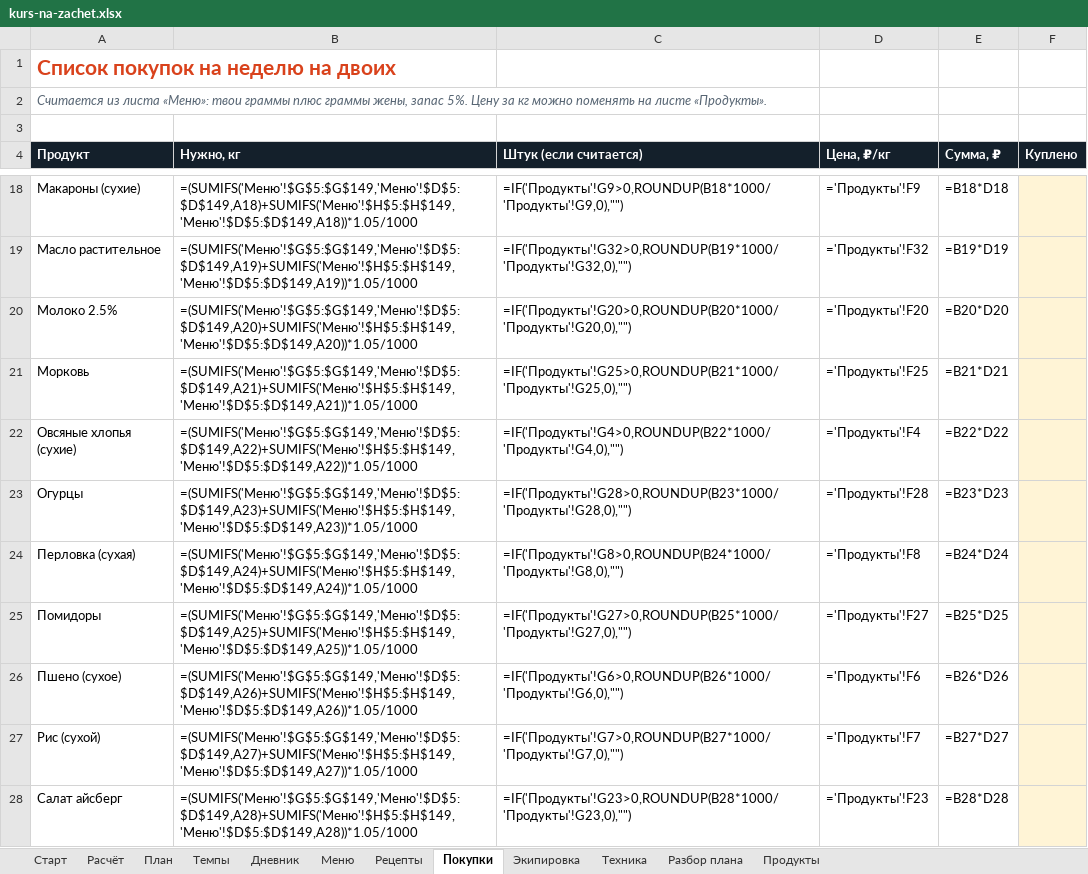
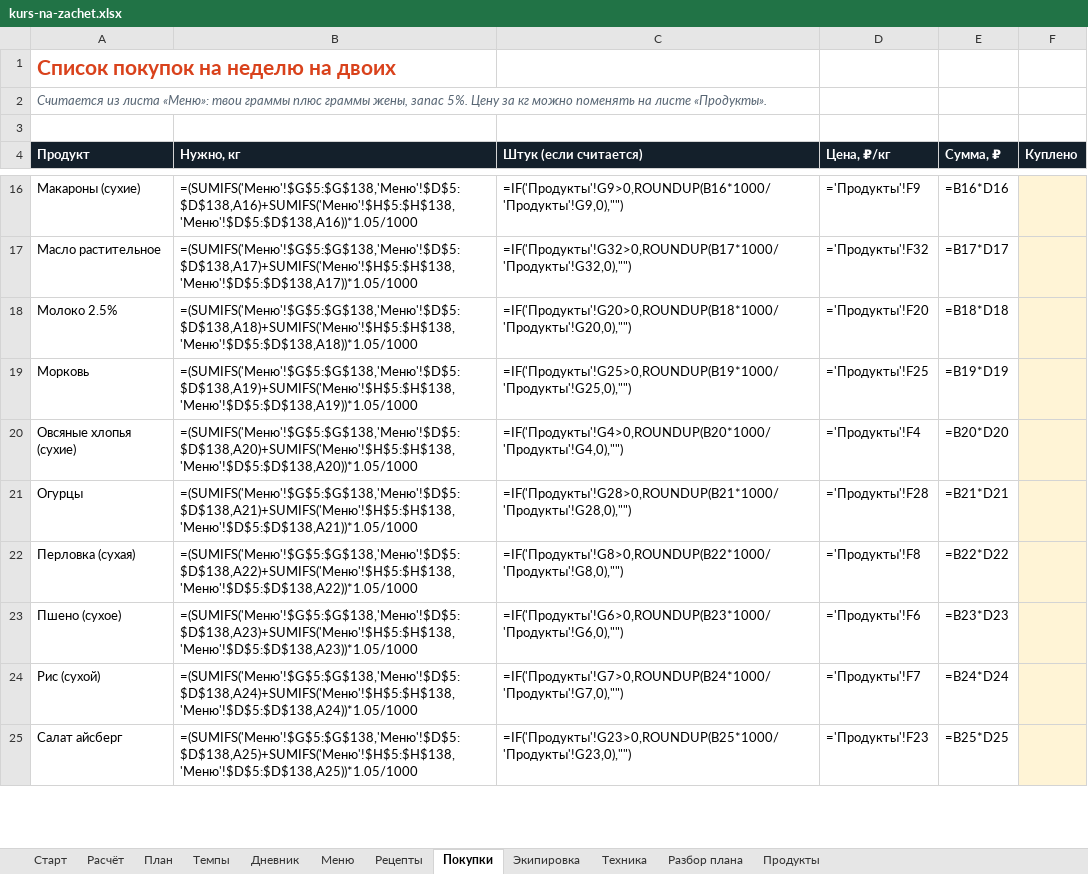
Before and after one commit to Andreybulatov2022/test, an Excel workbook: kurs-na-zachet.xlsx, sheet Покупки, drawn as a sheet; only a part is shown, gaps mark what is left out; values as stored, in another font and other column widths than the file's, no borders; formulas without a stored value are shown as written; removed rows and columns are numbered as before the commit, all else as after; the diff covers the shown part only; the diff names each change by its address in the sheet, - before the commit and + after, or states it on an @@ line.

```diff
--- a/kurs-na-zachet.xlsx (sheet Покупки)
+++ b/kurs-na-zachet.xlsx (sheet Покупки)
-B16 (Нужно, кг): =(SUMIFS('Меню'!$G$5:$G$149,'Меню'!$D$5:$D$149,A18)+SUMIFS('Меню'!$H$5:$H$149,'Меню'!$D$5:$D$149,A18))*1.05/1000
+B16 (Нужно, кг): =(SUMIFS('Меню'!$G$5:$G$138,'Меню'!$D$5:$D$138,A16)+SUMIFS('Меню'!$H$5:$H$138,'Меню'!$D$5:$D$138,A16))*1.05/1000
-C16 (Штук (если считается)): =IF('Продукты'!G9>0,ROUNDUP(B18*1000/'Продукты'!G9,0),"")
+C16 (Штук (если считается)): =IF('Продукты'!G9>0,ROUNDUP(B16*1000/'Продукты'!G9,0),"")
-E16 (Сумма, ₽): =B18*D18
+E16 (Сумма, ₽): =B16*D16
-B17 (Нужно, кг): =(SUMIFS('Меню'!$G$5:$G$149,'Меню'!$D$5:$D$149,A19)+SUMIFS('Меню'!$H$5:$H$149,'Меню'!$D$5:$D$149,A19))*1.05/1000
+B17 (Нужно, кг): =(SUMIFS('Меню'!$G$5:$G$138,'Меню'!$D$5:$D$138,A17)+SUMIFS('Меню'!$H$5:$H$138,'Меню'!$D$5:$D$138,A17))*1.05/1000
-C17 (Штук (если считается)): =IF('Продукты'!G32>0,ROUNDUP(B19*1000/'Продукты'!G32,0),"")
+C17 (Штук (если считается)): =IF('Продукты'!G32>0,ROUNDUP(B17*1000/'Продукты'!G32,0),"")
-E17 (Сумма, ₽): =B19*D19
+E17 (Сумма, ₽): =B17*D17
-B18 (Нужно, кг): =(SUMIFS('Меню'!$G$5:$G$149,'Меню'!$D$5:$D$149,A20)+SUMIFS('Меню'!$H$5:$H$149,'Меню'!$D$5:$D$149,A20))*1.05/1000
+B18 (Нужно, кг): =(SUMIFS('Меню'!$G$5:$G$138,'Меню'!$D$5:$D$138,A18)+SUMIFS('Меню'!$H$5:$H$138,'Меню'!$D$5:$D$138,A18))*1.05/1000
-C18 (Штук (если считается)): =IF('Продукты'!G20>0,ROUNDUP(B20*1000/'Продукты'!G20,0),"")
+C18 (Штук (если считается)): =IF('Продукты'!G20>0,ROUNDUP(B18*1000/'Продукты'!G20,0),"")
-E18 (Сумма, ₽): =B20*D20
+E18 (Сумма, ₽): =B18*D18
-B19 (Нужно, кг): =(SUMIFS('Меню'!$G$5:$G$149,'Меню'!$D$5:$D$149,A21)+SUMIFS('Меню'!$H$5:$H$149,'Меню'!$D$5:$D$149,A21))*1.05/1000
+B19 (Нужно, кг): =(SUMIFS('Меню'!$G$5:$G$138,'Меню'!$D$5:$D$138,A19)+SUMIFS('Меню'!$H$5:$H$138,'Меню'!$D$5:$D$138,A19))*1.05/1000
-C19 (Штук (если считается)): =IF('Продукты'!G25>0,ROUNDUP(B21*1000/'Продукты'!G25,0),"")
+C19 (Штук (если считается)): =IF('Продукты'!G25>0,ROUNDUP(B19*1000/'Продукты'!G25,0),"")
-E19 (Сумма, ₽): =B21*D21
+E19 (Сумма, ₽): =B19*D19
-B20 (Нужно, кг): =(SUMIFS('Меню'!$G$5:$G$149,'Меню'!$D$5:$D$149,A22)+SUMIFS('Меню'!$H$5:$H$149,'Меню'!$D$5:$D$149,A22))*1.05/1000
+B20 (Нужно, кг): =(SUMIFS('Меню'!$G$5:$G$138,'Меню'!$D$5:$D$138,A20)+SUMIFS('Меню'!$H$5:$H$138,'Меню'!$D$5:$D$138,A20))*1.05/1000
-C20 (Штук (если считается)): =IF('Продукты'!G4>0,ROUNDUP(B22*1000/'Продукты'!G4,0),"")
+C20 (Штук (если считается)): =IF('Продукты'!G4>0,ROUNDUP(B20*1000/'Продукты'!G4,0),"")
-E20 (Сумма, ₽): =B22*D22
+E20 (Сумма, ₽): =B20*D20
-B21 (Нужно, кг): =(SUMIFS('Меню'!$G$5:$G$149,'Меню'!$D$5:$D$149,A23)+SUMIFS('Меню'!$H$5:$H$149,'Меню'!$D$5:$D$149,A23))*1.05/1000
+B21 (Нужно, кг): =(SUMIFS('Меню'!$G$5:$G$138,'Меню'!$D$5:$D$138,A21)+SUMIFS('Меню'!$H$5:$H$138,'Меню'!$D$5:$D$138,A21))*1.05/1000
-C21 (Штук (если считается)): =IF('Продукты'!G28>0,ROUNDUP(B23*1000/'Продукты'!G28,0),"")
+C21 (Штук (если считается)): =IF('Продукты'!G28>0,ROUNDUP(B21*1000/'Продукты'!G28,0),"")
-E21 (Сумма, ₽): =B23*D23
+E21 (Сумма, ₽): =B21*D21
-B22 (Нужно, кг): =(SUMIFS('Меню'!$G$5:$G$149,'Меню'!$D$5:$D$149,A24)+SUMIFS('Меню'!$H$5:$H$149,'Меню'!$D$5:$D$149,A24))*1.05/1000
+B22 (Нужно, кг): =(SUMIFS('Меню'!$G$5:$G$138,'Меню'!$D$5:$D$138,A22)+SUMIFS('Меню'!$H$5:$H$138,'Меню'!$D$5:$D$138,A22))*1.05/1000
-C22 (Штук (если считается)): =IF('Продукты'!G8>0,ROUNDUP(B24*1000/'Продукты'!G8,0),"")
+C22 (Штук (если считается)): =IF('Продукты'!G8>0,ROUNDUP(B22*1000/'Продукты'!G8,0),"")
-E22 (Сумма, ₽): =B24*D24
+E22 (Сумма, ₽): =B22*D22
-row 25: Помидоры | =(SUMIFS('Меню'!$G$5:$G$149,'Меню'!$D$5:$D$149,A25)+SUMIFS('Меню'!$H$5:$H$149,'Меню'!$D$5:$D$149,A25))*1.05/1000 | =IF('Продукты'!G27>0,ROUNDUP(B25*1000/'Продукты'!G27,0),"") | ='Продукты'!F27 | =B25*D25
-B23 (Нужно, кг): =(SUMIFS('Меню'!$G$5:$G$149,'Меню'!$D$5:$D$149,A26)+SUMIFS('Меню'!$H$5:$H$149,'Меню'!$D$5:$D$149,A26))*1.05/1000
+B23 (Нужно, кг): =(SUMIFS('Меню'!$G$5:$G$138,'Меню'!$D$5:$D$138,A23)+SUMIFS('Меню'!$H$5:$H$138,'Меню'!$D$5:$D$138,A23))*1.05/1000
-C23 (Штук (если считается)): =IF('Продукты'!G6>0,ROUNDUP(B26*1000/'Продукты'!G6,0),"")
+C23 (Штук (если считается)): =IF('Продукты'!G6>0,ROUNDUP(B23*1000/'Продукты'!G6,0),"")
-E23 (Сумма, ₽): =B26*D26
+E23 (Сумма, ₽): =B23*D23
-B24 (Нужно, кг): =(SUMIFS('Меню'!$G$5:$G$149,'Меню'!$D$5:$D$149,A27)+SUMIFS('Меню'!$H$5:$H$149,'Меню'!$D$5:$D$149,A27))*1.05/1000
+B24 (Нужно, кг): =(SUMIFS('Меню'!$G$5:$G$138,'Меню'!$D$5:$D$138,A24)+SUMIFS('Меню'!$H$5:$H$138,'Меню'!$D$5:$D$138,A24))*1.05/1000
-C24 (Штук (если считается)): =IF('Продукты'!G7>0,ROUNDUP(B27*1000/'Продукты'!G7,0),"")
+C24 (Штук (если считается)): =IF('Продукты'!G7>0,ROUNDUP(B24*1000/'Продукты'!G7,0),"")
-E24 (Сумма, ₽): =B27*D27
+E24 (Сумма, ₽): =B24*D24
-B25 (Нужно, кг): =(SUMIFS('Меню'!$G$5:$G$149,'Меню'!$D$5:$D$149,A28)+SUMIFS('Меню'!$H$5:$H$149,'Меню'!$D$5:$D$149,A28))*1.05/1000
+B25 (Нужно, кг): =(SUMIFS('Меню'!$G$5:$G$138,'Меню'!$D$5:$D$138,A25)+SUMIFS('Меню'!$H$5:$H$138,'Меню'!$D$5:$D$138,A25))*1.05/1000
-C25 (Штук (если считается)): =IF('Продукты'!G23>0,ROUNDUP(B28*1000/'Продукты'!G23,0),"")
+C25 (Штук (если считается)): =IF('Продукты'!G23>0,ROUNDUP(B25*1000/'Продукты'!G23,0),"")
-E25 (Сумма, ₽): =B28*D28
+E25 (Сумма, ₽): =B25*D25
```
Also changed, not shown: 2 removed rows and 52 edited cells elsewhere in this sheet, sheet Меню, sheet Экипировка, sheet Рецепты, sheet Расчёт, 1 other file.
